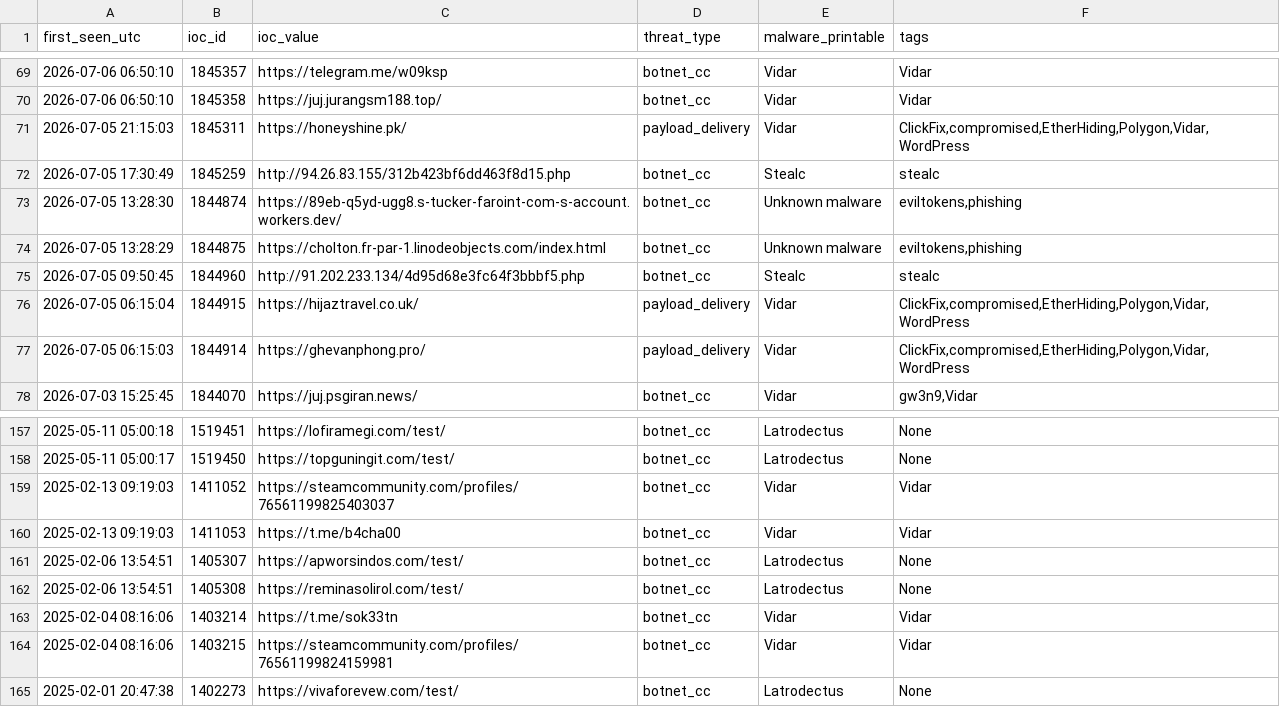
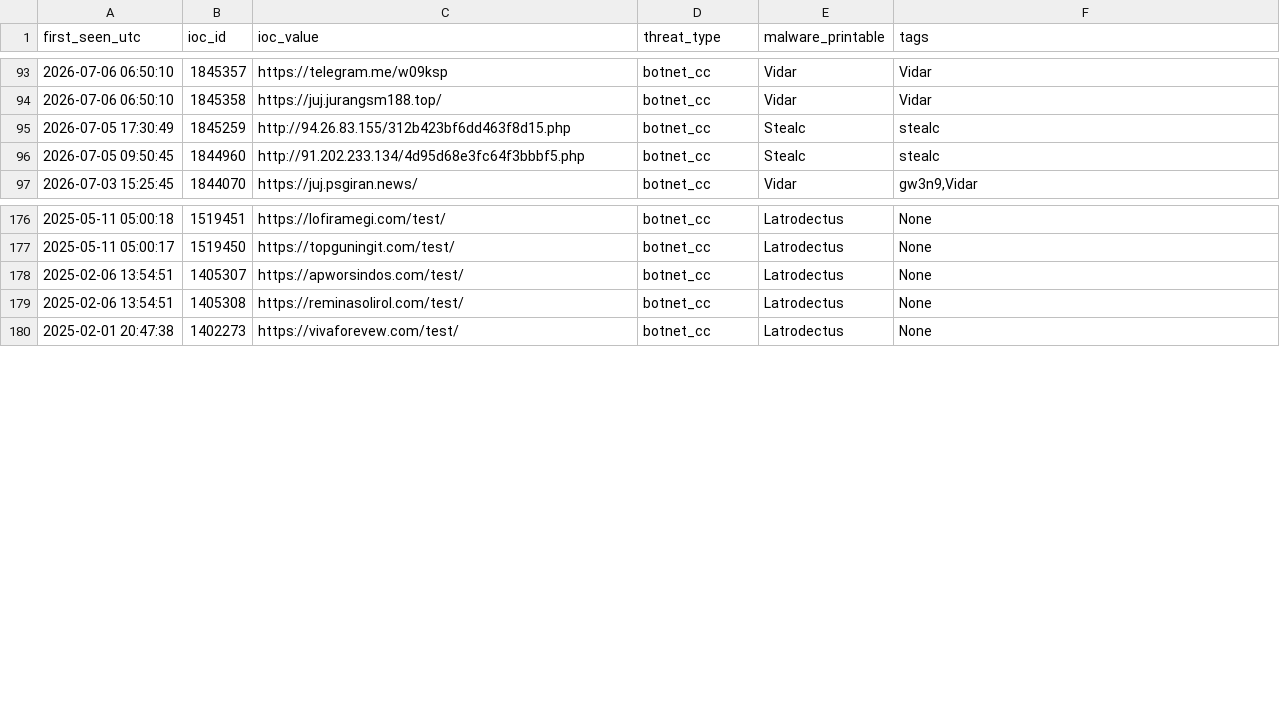
Before and after one commit to verdann/cti-lookups, a CSV file: data/threatfox-iocs/threatfox-urls.csv, drawn as a sheet; only a part is shown, gaps mark what is left out; removed rows and columns are numbered as before the commit, all else as after; the diff covers the shown part only; the diff names each change by its address in the sheet, - before the commit and + after, or states it on an @@ line.

```diff
--- a/data/threatfox-iocs/threatfox-urls.csv
+++ b/data/threatfox-iocs/threatfox-urls.csv
-row 71: 2026-07-05 21:15:03 | 1845311 | https://honeyshine.pk/ | payload_delivery | Vidar | ClickFix,compromised,EtherHiding,Polygon,Vidar,WordPress
-row 73: 2026-07-05 13:28:30 | 1844874 | https://89eb-q5yd-ugg8.s-tucker-faroint-com-s-account.workers.dev/ | botnet_cc | Unknown malware | eviltokens,phishing
-row 74: 2026-07-05 13:28:29 | 1844875 | https://cholton.fr-par-1.linodeobjects.com/index.html | botnet_cc | Unknown malware | eviltokens,phishing
-row 76: 2026-07-05 06:15:04 | 1844915 | https://hijaztravel.co.uk/ | payload_delivery | Vidar | ClickFix,compromised,EtherHiding,Polygon,Vidar,WordPress
-row 77: 2026-07-05 06:15:03 | 1844914 | https://ghevanphong.pro/ | payload_delivery | Vidar | ClickFix,compromised,EtherHiding,Polygon,Vidar,WordPress
-row 159: 2025-02-13 09:19:03 | 1411052 | https://steamcommunity.com/profiles/76561199825403037 | botnet_cc | Vidar | Vidar
-row 160: 2025-02-13 09:19:03 | 1411053 | https://t.me/b4cha00 | botnet_cc | Vidar | Vidar
-row 163: 2025-02-04 08:16:06 | 1403214 | https://t.me/sok33tn | botnet_cc | Vidar | Vidar
-row 164: 2025-02-04 08:16:06 | 1403215 | https://steamcommunity.com/profiles/76561199824159981 | botnet_cc | Vidar | Vidar
```
Also changed, not shown: 24 added rows elsewhere in this file, data/threatfox-iocs/threatfox-ips.csv, 2 other files.
